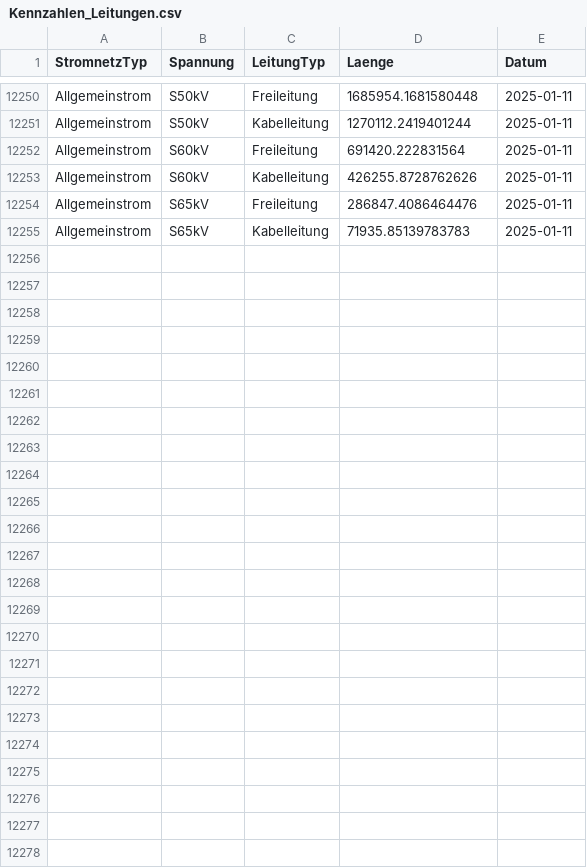
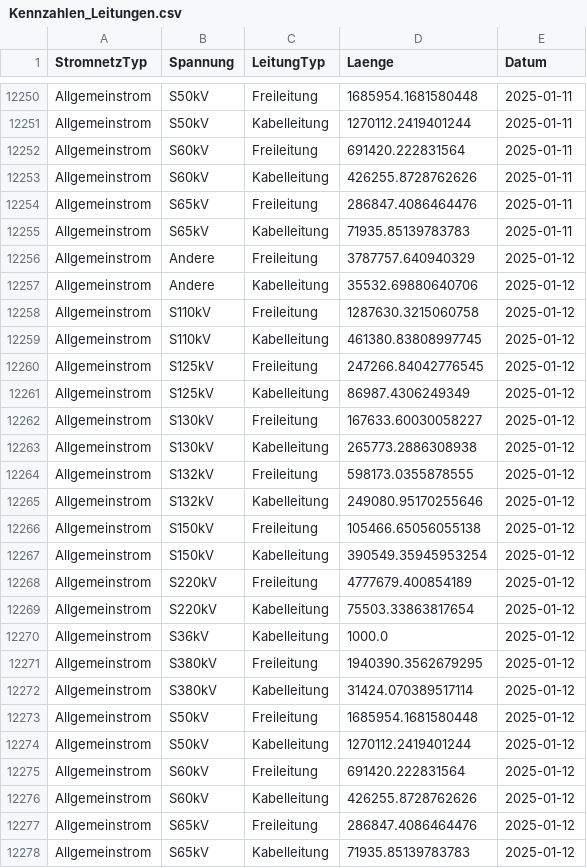
Before and after one commit to SFOE/KeyFiguresElectricalInstallations, a CSV file: data/Kennzahlen_Leitungen.csv, drawn as a sheet; only a part is shown, gaps mark what is left out; the diff names each change by its address in the sheet, - before the commit and + after, or states it on an @@ line.

```diff
--- a/data/Kennzahlen_Leitungen.csv
+++ b/data/Kennzahlen_Leitungen.csv
+row 12256: Allgemeinstrom | Andere | Freileitung | 3787757.640940329 | 2025-01-12
+row 12257: Allgemeinstrom | Andere | Kabelleitung | 35532.69880640706 | 2025-01-12
+row 12258: Allgemeinstrom | S110kV | Freileitung | 1287630.3215060758 | 2025-01-12
+row 12259: Allgemeinstrom | S110kV | Kabelleitung | 461380.83808997745 | 2025-01-12
+row 12260: Allgemeinstrom | S125kV | Freileitung | 247266.84042776545 | 2025-01-12
+row 12261: Allgemeinstrom | S125kV | Kabelleitung | 86987.4306249349 | 2025-01-12
+row 12262: Allgemeinstrom | S130kV | Freileitung | 167633.60030058227 | 2025-01-12
+row 12263: Allgemeinstrom | S130kV | Kabelleitung | 265773.2886308938 | 2025-01-12
+row 12264: Allgemeinstrom | S132kV | Freileitung | 598173.0355878555 | 2025-01-12
+row 12265: Allgemeinstrom | S132kV | Kabelleitung | 249080.95170255646 | 2025-01-12
+row 12266: Allgemeinstrom | S150kV | Freileitung | 105466.65056055138 | 2025-01-12
+row 12267: Allgemeinstrom | S150kV | Kabelleitung | 390549.35945953254 | 2025-01-12
+row 12268: Allgemeinstrom | S220kV | Freileitung | 4777679.400854189 | 2025-01-12
+row 12269: Allgemeinstrom | S220kV | Kabelleitung | 75503.33863817654 | 2025-01-12
+row 12270: Allgemeinstrom | S36kV | Kabelleitung | 1000.0 | 2025-01-12
+row 12271: Allgemeinstrom | S380kV | Freileitung | 1940390.3562679295 | 2025-01-12
+row 12272: Allgemeinstrom | S380kV | Kabelleitung | 31424.070389517114 | 2025-01-12
+row 12273: Allgemeinstrom | S50kV | Freileitung | 1685954.1681580448 | 2025-01-12
+row 12274: Allgemeinstrom | S50kV | Kabelleitung | 1270112.2419401244 | 2025-01-12
+row 12275: Allgemeinstrom | S60kV | Freileitung | 691420.222831564 | 2025-01-12
+row 12276: Allgemeinstrom | S60kV | Kabelleitung | 426255.8728762626 | 2025-01-12
+row 12277: Allgemeinstrom | S65kV | Freileitung | 286847.4086464476 | 2025-01-12
+row 12278: Allgemeinstrom | S65kV | Kabelleitung | 71935.85139783783 | 2025-01-12
```
Also changed, not shown: data/Kennzahlen_Masten.csv, data/Kennzahlen_Stationen.csv, 7 other files.
